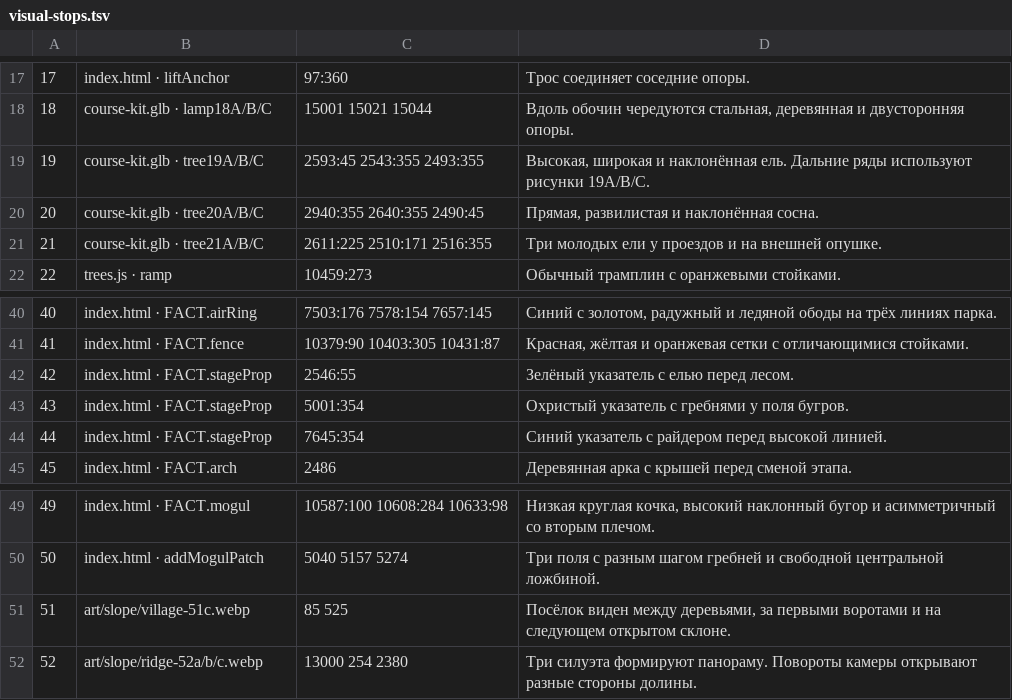
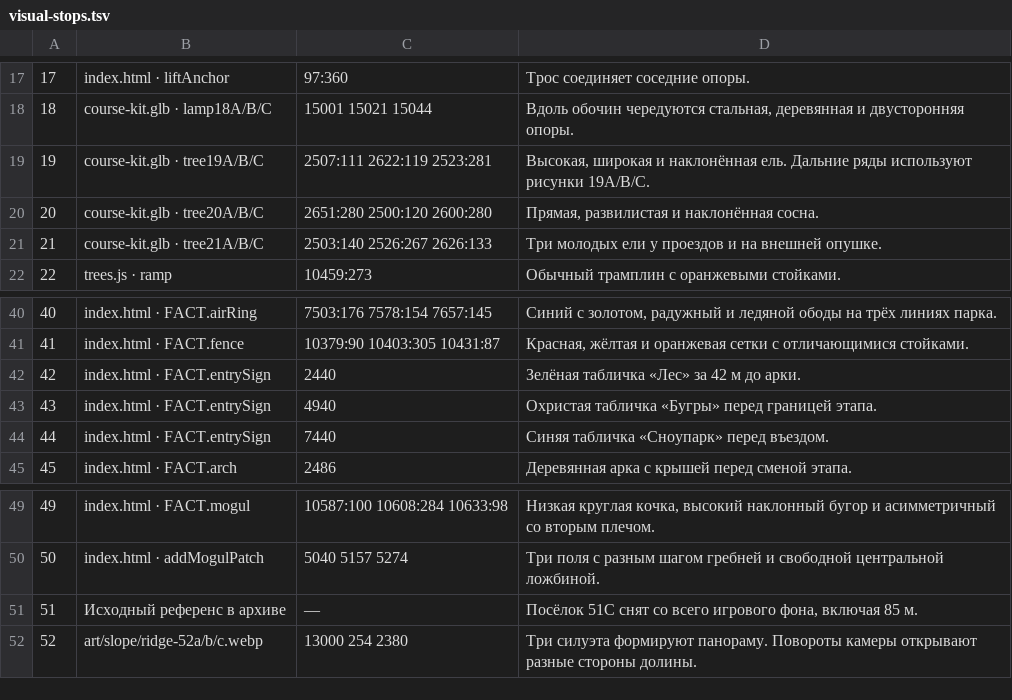
Before and after one commit to magliot/belaya-sova, a TSV file: tools/visual-stops.tsv, drawn as a sheet; only a part is shown, gaps mark what is left out.

Commit message:
Verify normal menu runs and record the school and stage entrances

```diff
--- a/tools/visual-stops.tsv
+++ b/tools/visual-stops.tsv
@@ -18,5 +18,5 @@
 18|course-kit.glb · lamp18A/B/C|15001 15021 15044|Вдоль обочин чередуются стальная, деревянная и двусторонняя опоры.
-19|course-kit.glb · tree19A/B/C|2593:45 2543:355 2493:355|Высокая, широкая и наклонённая ель. Дальние ряды используют рисунки 19A/B/C.
-20|course-kit.glb · tree20A/B/C|2940:355 2640:355 2490:45|Прямая, развилистая и наклонённая сосна.
-21|course-kit.glb · tree21A/B/C|2611:225 2510:171 2516:355|Три молодых ели у проездов и на внешней опушке.
+19|course-kit.glb · tree19A/B/C|2507:111 2622:119 2523:281|Высокая, широкая и наклонённая ель. Дальние ряды используют рисунки 19A/B/C.
+20|course-kit.glb · tree20A/B/C|2651:280 2500:120 2600:280|Прямая, развилистая и наклонённая сосна.
+21|course-kit.glb · tree21A/B/C|2503:140 2526:267 2626:133|Три молодых ели у проездов и на внешней опушке.
 22|trees.js · ramp|10459:273|Обычный трамплин с оранжевыми стойками.
@@ -41,5 +41,5 @@
 41|index.html · FACT.fence|10379:90 10403:305 10431:87|Красная, жёлтая и оранжевая сетки с отличающимися стойками.
-42|index.html · FACT.stageProp|2546:55|Зелёный указатель с елью перед лесом.
-43|index.html · FACT.stageProp|5001:354|Охристый указатель с гребнями у поля бугров.
-44|index.html · FACT.stageProp|7645:354|Синий указатель с райдером перед высокой линией.
+42|index.html · FACT.entrySign|2440|Зелёная табличка «Лес» за 42 м до арки.
+43|index.html · FACT.entrySign|4940|Охристая табличка «Бугры» перед границей этапа.
+44|index.html · FACT.entrySign|7440|Синяя табличка «Сноупарк» перед въездом.
 45|index.html · FACT.arch|2486|Деревянная арка с крышей перед сменой этапа.
@@ -50,3 +50,3 @@
 50|index.html · addMogulPatch|5040 5157 5274|Три поля с разным шагом гребней и свободной центральной ложбиной.
-51|art/slope/village-51c.webp|85 525|Посёлок виден между деревьями, за первыми воротами и на следующем открытом склоне.
+51|Исходный референс в архиве|—|Посёлок 51C снят со всего игрового фона, включая 85 м.
 52|art/slope/ridge-52a/b/c.webp|13000 254 2380|Три силуэта формируют панораму. Повороты камеры открывают разные стороны долины.
```
Also changed, not shown: 29 other files.
